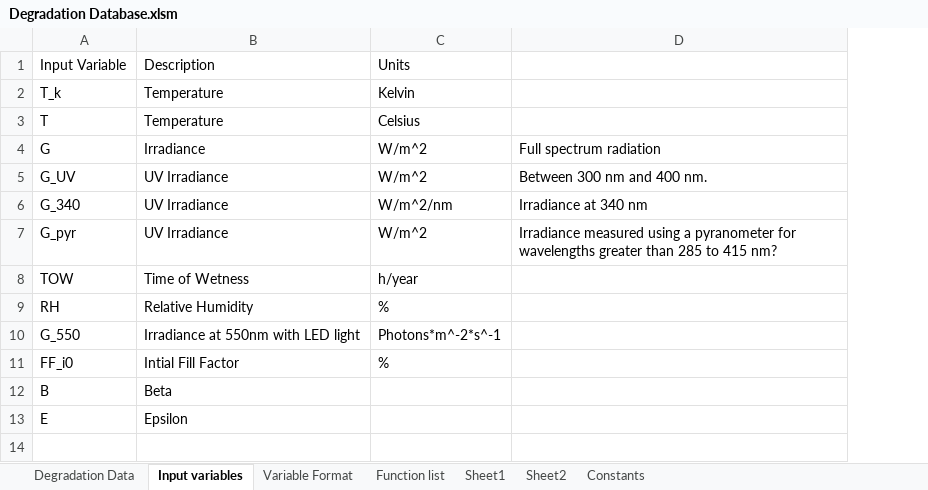
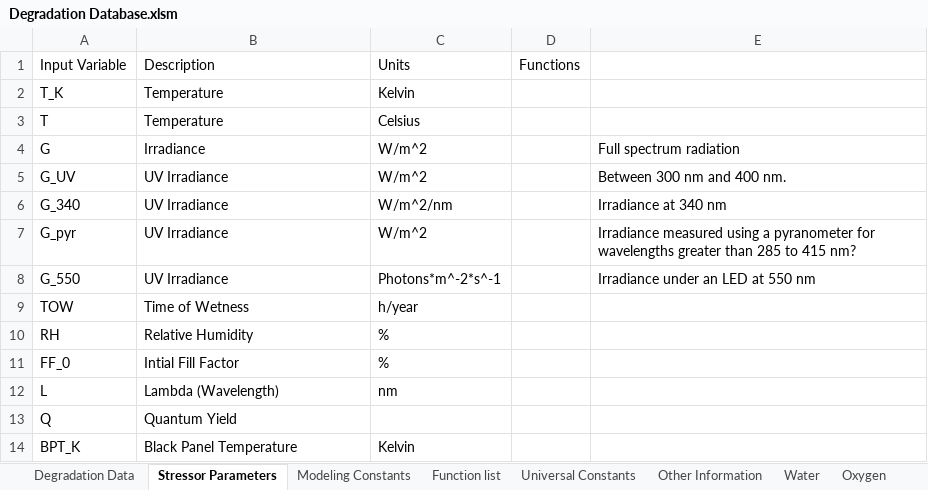
Before and after one commit to NREL/PVDegradationTools, an Excel workbook: pvdeg/data/Degradation Database.xlsm, sheet Stressor Parameters, drawn as a sheet; values as stored, in another font and other column widths than the file's, no borders; charts and pictures not drawn; removed rows and columns are numbered as before the commit, all else as after; the diff names each change by its address in the sheet, - before the commit and + after, or states it on an @@ line.

Commit message:
Update Degradation Database.xlsm
Sending the latest xcel file for the database

```diff
--- a/pvdeg/data/Degradation Database.xlsm (sheet Stressor Parameters)
+++ b/pvdeg/data/Degradation Database.xlsm (sheet Stressor Parameters)
-sheet tab: Input variables
+sheet tab: Stressor Parameters
-sheet tab: Variable Format
+sheet tab: Modeling Constants
-sheet tab: Sheet2
+sheet tab: Other Information
-sheet tab: Constants
+sheet tab: Universal Constants
-sheet tab: Sheet1
+sheet tab: Water
+sheet tab: Oxygen
@@ sheet tab order changed: Degradation Data | Stressor Parameters | Modeling Constants | Function list | Universal Constants | Other Information | Water | Oxygen @@
+column D, row 1: Functions
-A2: T_k
+A2: T_K
+row 8: G_550 | UV Irradiance | Photons*m^-2*s^-1 |  | Irradiance under an LED at 550 nm
-row 10: G_550 | Irradiance at 550nm with LED light | Photons*m^-2*s^-1
-A11: FF_i0
+A11: FF_0
-row 12: B | Beta
-row 13: E | Epsilon
+row 12: L | Lambda (Wavelength) | nm
+row 13: Q | Quantum Yield
+row 14: BPT_K | Black Panel Temperature | Kelvin
```
Also changed, not shown: sheet Degradation Data, sheet Modeling Constants, sheet Universal Constants, charts or pictures.
